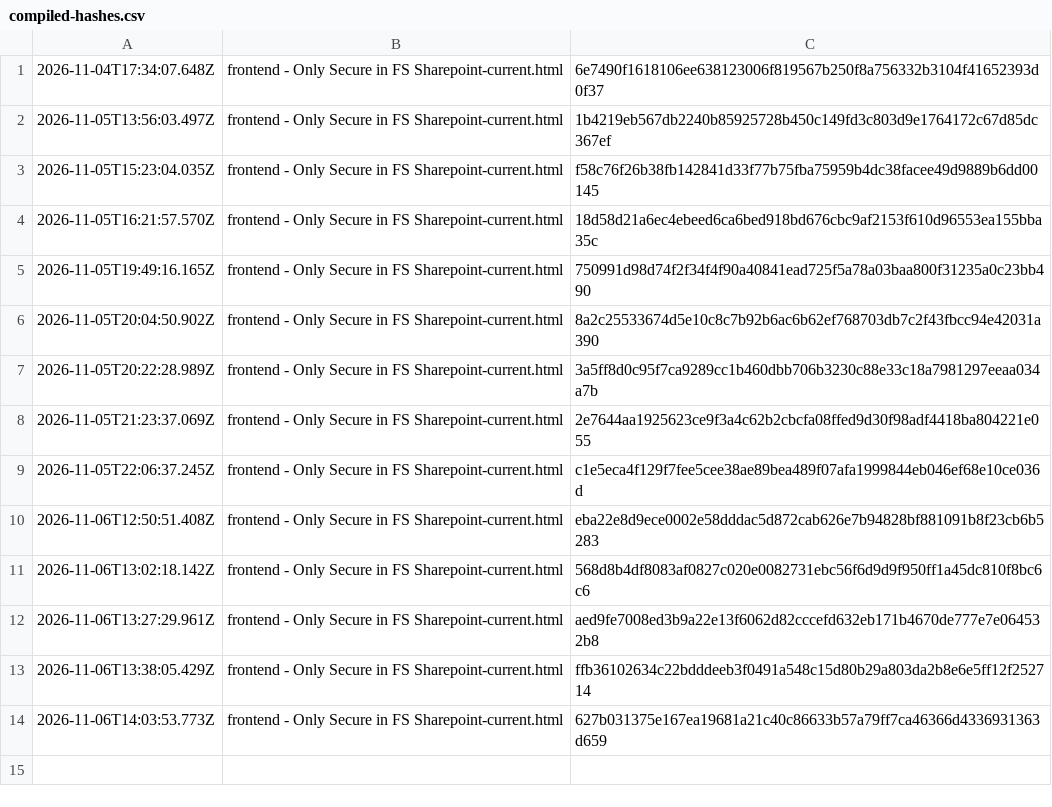
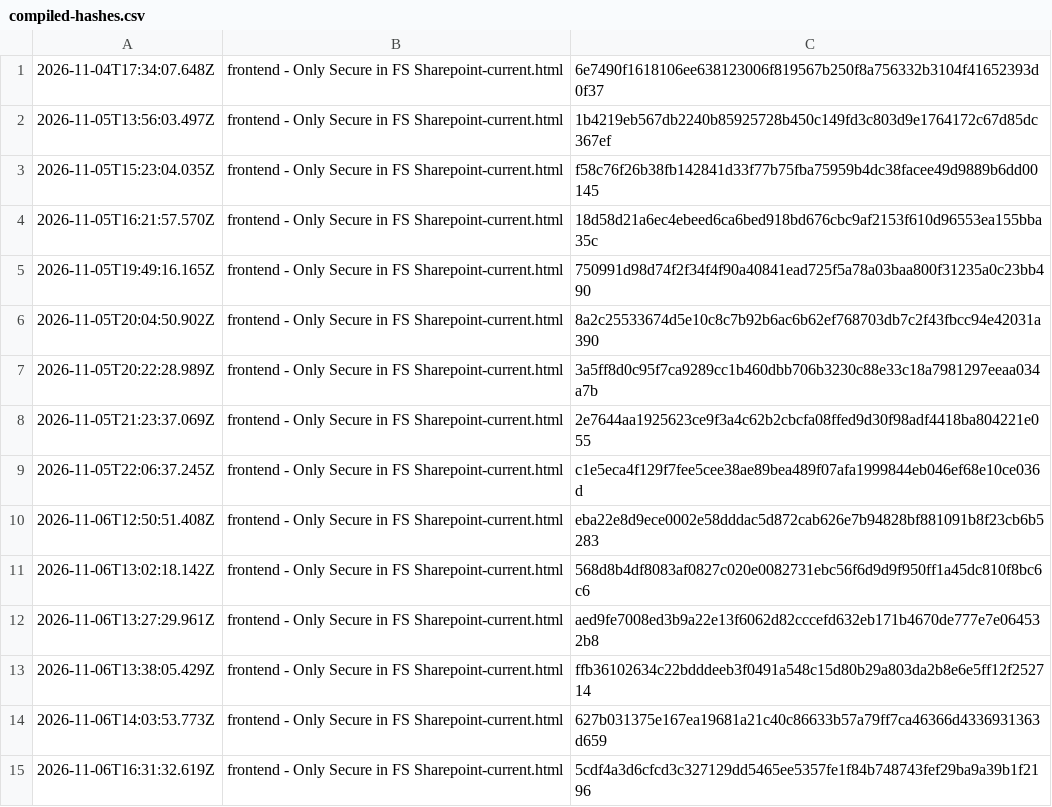
Before and after one commit to bryan-rigsby/next-in-line-fleethacker, a CSV file: frontend/compiled-hashes.csv, drawn as a sheet.

```diff
--- a/frontend/compiled-hashes.csv
+++ b/frontend/compiled-hashes.csv
@@ -14 +14,2 @@
 2026-11-06T14:03:53.773Z,frontend - Only Secure in FS Sharepoint-current.html,627b031375e167ea19681a21c40c86633b57a79ff7ca46366d4336931363d659
+2026-11-06T16:31:32.619Z,frontend - Only Secure in FS Sharepoint-current.html,5cdf4a3d6cfcd3c327129dd5465ee5357fe1f84b748743fef29ba9a39b1f2196
```
Also changed, not shown: 4 other files.
